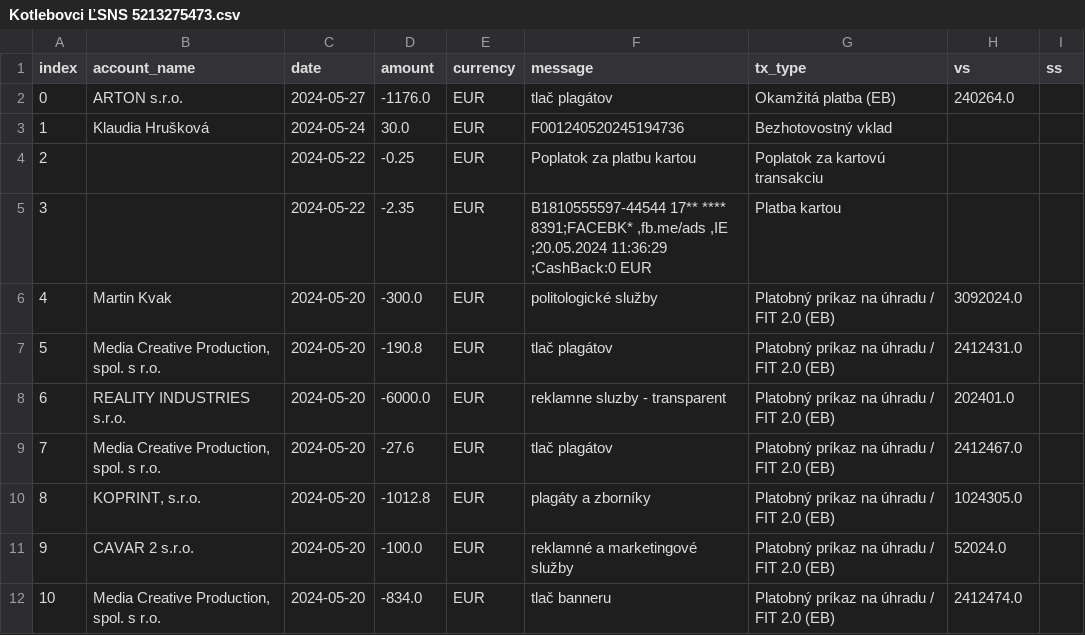
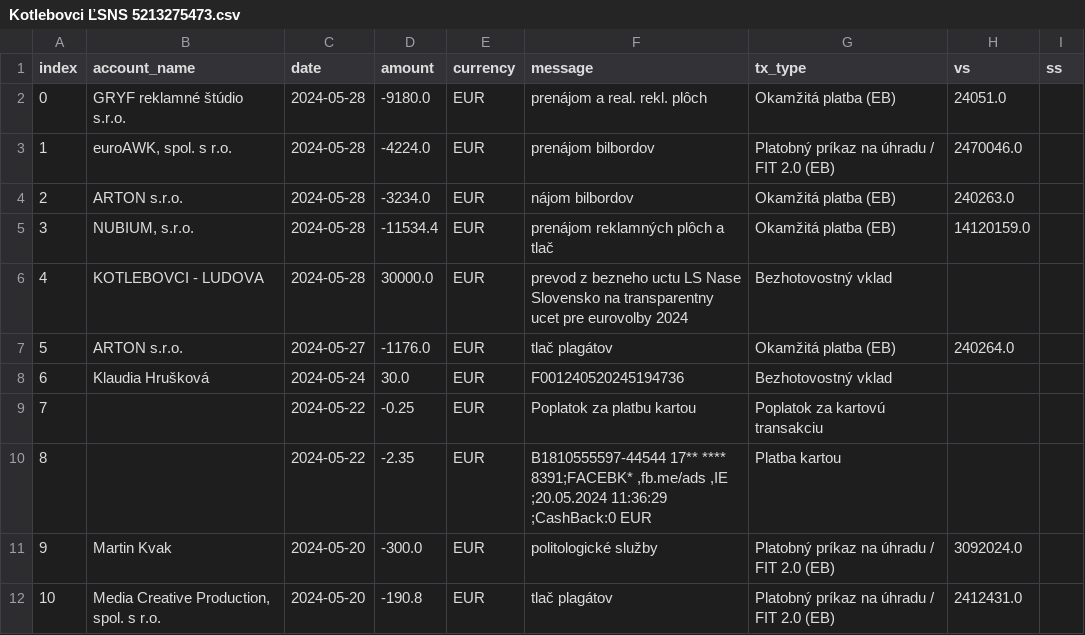
Before and after one commit to matusv/eu-elections-slovakia-2024, a CSV file: accounts/Kotlebovci ĽSNS 5213275473.csv, drawn as a sheet; only a part is shown; the shorter side is filled out with more unchanged rows; addresses are those after the commit; the diff names each change by its address in the sheet, - before the commit and + after, or states it on an @@ line.

```diff
--- a/accounts/Kotlebovci ĽSNS 5213275473.csv
+++ b/accounts/Kotlebovci ĽSNS 5213275473.csv
+row 2: 0 | GRYF reklamné štúdio s.r.o. | 2024-05-28 | -9180.0 | EUR | prenájom a real. rekl. plôch | Okamžitá platba (EB) | 24051.0
+row 3: 1 | euroAWK, spol. s r.o. | 2024-05-28 | -4224.0 | EUR | prenájom bilbordov | Platobný príkaz na úhradu / FIT 2.0 (EB) | 2470046.0
+row 4: 2 | ARTON s.r.o. | 2024-05-28 | -3234.0 | EUR | nájom bilbordov | Okamžitá platba (EB) | 240263.0
+row 5: 3 | NUBIUM, s.r.o. | 2024-05-28 | -11534.4 | EUR | prenájom reklamných plôch a tlač | Okamžitá platba (EB) | 14120159.0
+row 6: 4 | KOTLEBOVCI - LUDOVA | 2024-05-28 | 30000.0 | EUR | prevod z bezneho uctu LS Nase Slovensko na transparentny ucet pre eurovolby 2024 | Bezhotovostný vklad
@@ column A (index) renumbered from row 7 down @@
```
Also changed, not shown: accounts/Demokrati 2946166297.csv, accounts/KDH 5213419510.csv, 14 other files.
